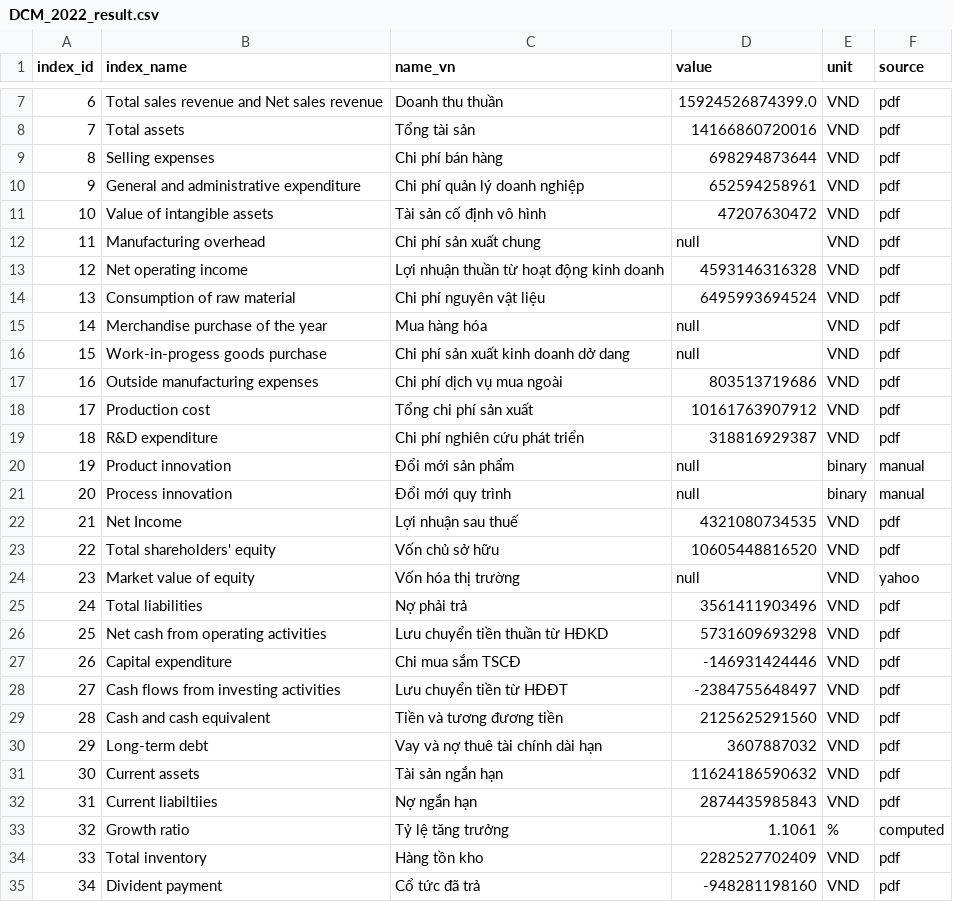
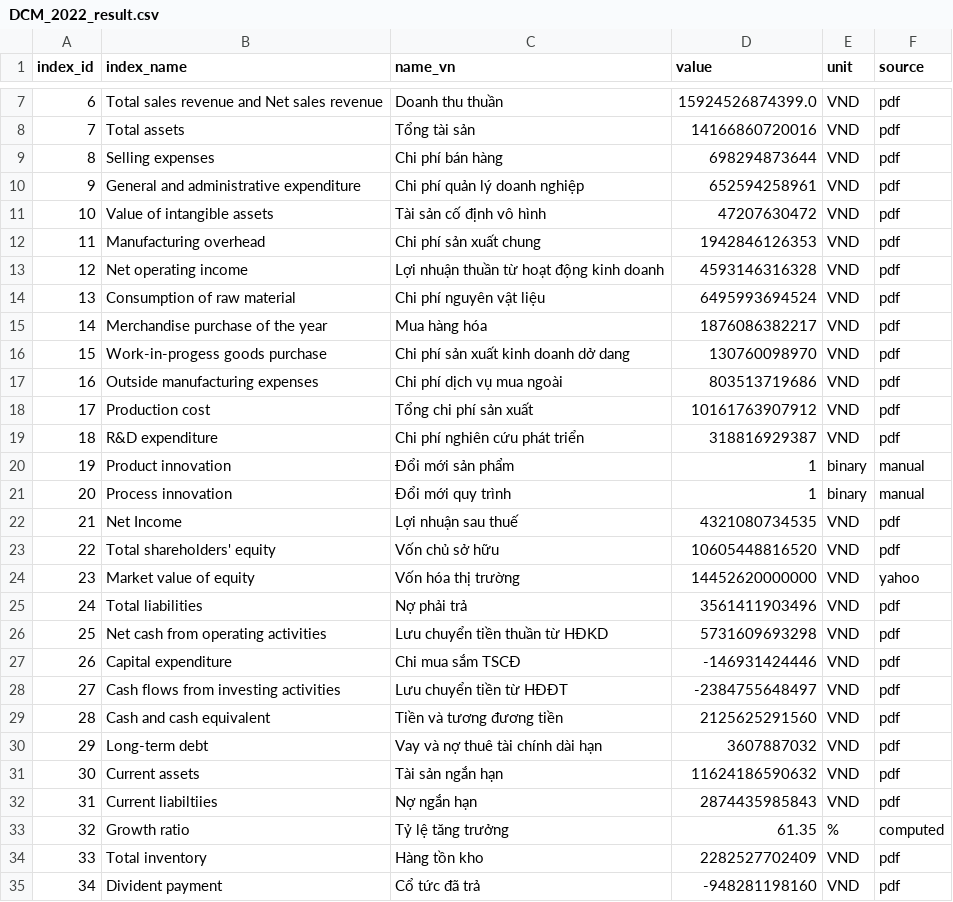
Before and after one commit to gianghoangson/Data-Analysis-Database, a CSV file: finance38/data/result/DCM_2022_result.csv, drawn as a sheet; only a part is shown, gaps mark what is left out.

Commit message:
DCM_2022_result.csv

```diff
--- a/finance38/data/result/DCM_2022_result.csv
+++ b/finance38/data/result/DCM_2022_result.csv
@@ -11,7 +11,7 @@
 10,Value of intangible assets,Tài sản cố định vô hình,47207630472,VND,pdf
-11,Manufacturing overhead,Chi phí sản xuất chung,null,VND,pdf
+11,Manufacturing overhead,Chi phí sản xuất chung,1942846126353,VND,pdf
 12,Net operating income,Lợi nhuận thuần từ hoạt động kinh doanh,4593146316328,VND,pdf
 13,Consumption of raw material,Chi phí nguyên vật liệu,6495993694524,VND,pdf
-14,Merchandise purchase of the year,Mua hàng hóa,null,VND,pdf
-15,Work-in-progess goods purchase,Chi phí sản xuất kinh doanh dở dang,null,VND,pdf
+14,Merchandise purchase of the year,Mua hàng hóa,1876086382217,VND,pdf
+15,Work-in-progess goods purchase,Chi phí sản xuất kinh doanh dở dang,130760098970,VND,pdf
 16,Outside manufacturing expenses,Chi phí dịch vụ mua ngoài,803513719686,VND,pdf
@@ -19,7 +19,7 @@
 18,R&D expenditure,Chi phí nghiên cứu phát triển,318816929387,VND,pdf
-19,Product innovation,Đổi mới sản phẩm,null,binary,manual
-20,Process innovation,Đổi mới quy trình,null,binary,manual
+19,Product innovation,Đổi mới sản phẩm,1,binary,manual
+20,Process innovation,Đổi mới quy trình,1,binary,manual
 21,Net Income,Lợi nhuận sau thuế,4321080734535,VND,pdf
 22,Total shareholders' equity,Vốn chủ sở hữu,10605448816520,VND,pdf
-23,Market value of equity,Vốn hóa thị trường,null,VND,yahoo
+23,Market value of equity,Vốn hóa thị trường,14452620000000,VND,yahoo
 24,Total liabilities,Nợ phải trả,3561411903496,VND,pdf
@@ -32,3 +32,3 @@
 31,Current liabiltiies,Nợ ngắn hạn,2874435985843,VND,pdf
-32,Growth ratio,Tỷ lệ tăng trưởng,1.1061,%,computed
+32,Growth ratio,Tỷ lệ tăng trưởng,61.35,%,computed
 33,Total inventory,Hàng tồn kho,2282527702409,VND,pdf
```
